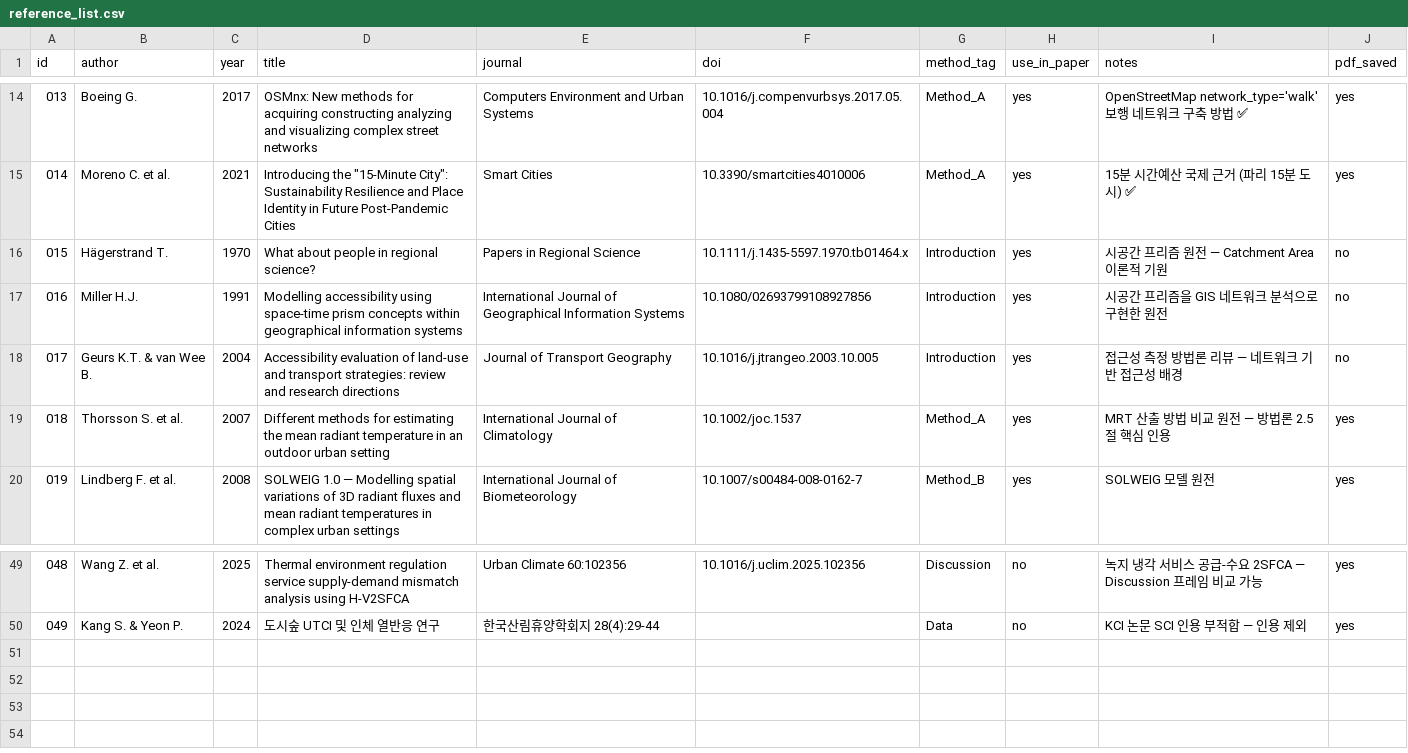
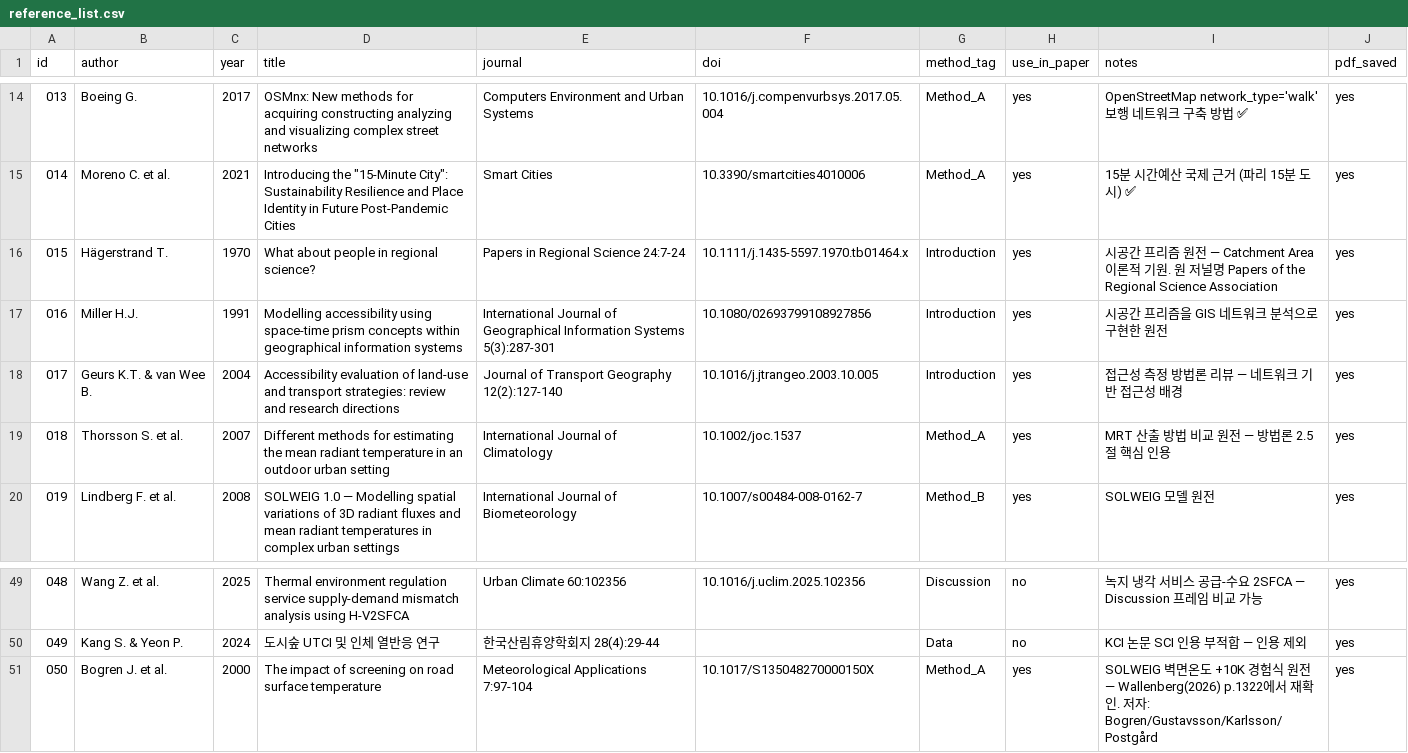
Before and after one commit to jinshingeo/Thermal_Catchment2, a CSV file: references/reference_list.csv, drawn as a sheet; only a part is shown, gaps mark what is left out.

```diff
--- a/references/reference_list.csv
+++ b/references/reference_list.csv
@@ -15,5 +15,5 @@ id,author,year,title,journal,doi,method_tag,use_in_paper,notes,pdf_saved
 014,Moreno C. et al.,2021,"Introducing the ""15-Minute City"": Sustainability Resilience and Place Identity in Future Post-Pandemic Cities",Smart Cities,10.3390/smartcities4010006,Method_A,yes,15분 시간예산 국제 근거 (파리 15분 도시) ✅,yes
-015,Hägerstrand T.,1970,What about people in regional science?,Papers in Regional Science,10.1111/j.1435-5597.1970.tb01464.x,Introduction,yes,시공간 프리즘 원전 — Catchment Area 이론적 기원,no
-016,Miller H.J.,1991,Modelling accessibility using space-time prism concepts within geographical information systems,International Journal of Geographical Information Systems,10.1080/02693799108927856,Introduction,yes,시공간 프리즘을 GIS 네트워크 분석으로 구현한 원전,no
-017,Geurs K.T. & van Wee B.,2004,Accessibility evaluation of land-use and transport strategies: review and research directions,Journal of Transport Geography,10.1016/j.jtrangeo.2003.10.005,Introduction,yes,접근성 측정 방법론 리뷰 — 네트워크 기반 접근성 배경,no
+015,Hägerstrand T.,1970,What about people in regional science?,Papers in Regional Science 24:7-24,10.1111/j.1435-5597.1970.tb01464.x,Introduction,yes,시공간 프리즘 원전 — Catchment Area 이론적 기원. 원 저널명 Papers of the Regional Science Association,yes
+016,Miller H.J.,1991,Modelling accessibility using space-time prism concepts within geographical information systems,International Journal of Geographical Information Systems 5(3):287-301,10.1080/02693799108927856,Introduction,yes,시공간 프리즘을 GIS 네트워크 분석으로 구현한 원전,yes
+017,Geurs K.T. & van Wee B.,2004,Accessibility evaluation of land-use and transport strategies: review and research directions,Journal of Transport Geography 12(2):127-140,10.1016/j.jtrangeo.2003.10.005,Introduction,yes,접근성 측정 방법론 리뷰 — 네트워크 기반 접근성 배경,yes
 018,Thorsson S. et al.,2007,Different methods for estimating the mean radiant temperature in an outdoor urban setting,International Journal of Climatology,10.1002/joc.1537,Method_A,yes,MRT 산출 방법 비교 원전 — 방법론 2.5절 핵심 인용,yes
@@ -50 +50,2 @@ id,author,year,title,journal,doi,method_tag,use_in_paper,notes,pdf_saved
 049,Kang S. & Yeon P.,2024,도시숲 UTCI 및 인체 열반응 연구,한국산림휴양학회지 28(4):29-44,,Data,no,KCI 논문 SCI 인용 부적합 — 인용 제외,yes
+050,Bogren J. et al.,2000,The impact of screening on road surface temperature,Meteorological Applications 7:97-104,10.1017/S135048270000150X,Method_A,yes,SOLWEIG 벽면온도 +10K 경험식 원전 — Wallenberg(2026) p.1322에서 재확인. 저자: Bogren/Gustavsson/Karlsson/Postgård,yes
```
Also changed, not shown: 1 other file.
